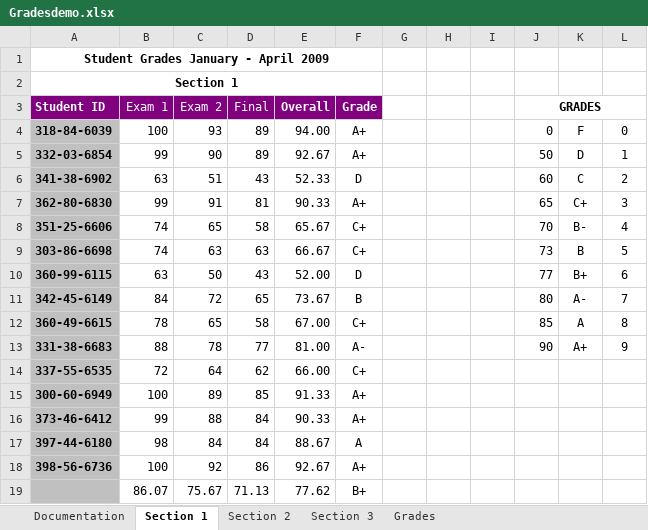
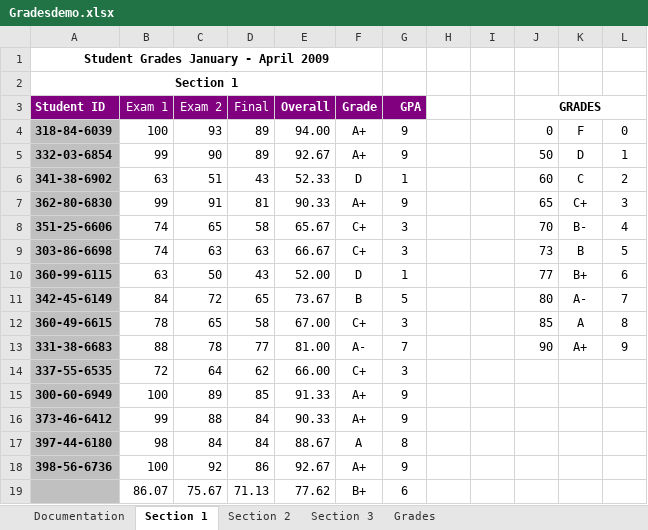
Before and after one commit to dikshab/BUS-140, an Excel workbook: Class Demo Files/Excel Ch2b/Gradesdemo.xlsx, sheet Section 1, drawn as a sheet; values as stored, in another font and other column widths than the file's, no borders; the diff names each change by its address in the sheet, - before the commit and + after, or states it on an @@ line.

Commit message:
demo file updated

```diff
--- a/Class Demo Files/Excel Ch2b/Gradesdemo.xlsx (sheet Section 1)
+++ b/Class Demo Files/Excel Ch2b/Gradesdemo.xlsx (sheet Section 1)
-G3: (empty)
+G3: GPA
-G3 fill: none
+G3 fill: #800080
-G4:G5 (GPA): (empty)
+G4:G5 (GPA): 9
-G6 (GPA): (empty)
+G6 (GPA): 1
-G7 (GPA): (empty)
+G7 (GPA): 9
-G8:G9 (GPA): (empty)
+G8:G9 (GPA): 3
-G10 (GPA): (empty)
+G10 (GPA): 1
-G11 (GPA): (empty)
+G11 (GPA): 5
-G12 (GPA): (empty)
+G12 (GPA): 3
-G13 (GPA): (empty)
+G13 (GPA): 7
-G14 (GPA): (empty)
+G14 (GPA): 3
-G15:G16 (GPA): (empty)
+G15:G16 (GPA): 9
-G17 (GPA): (empty)
+G17 (GPA): 8
-G18 (GPA): (empty)
+G18 (GPA): 9
-G19 (GPA): (empty)
+G19 (GPA): 6
```
Also changed, not shown: sheet Section 3, sheet Section 2.
